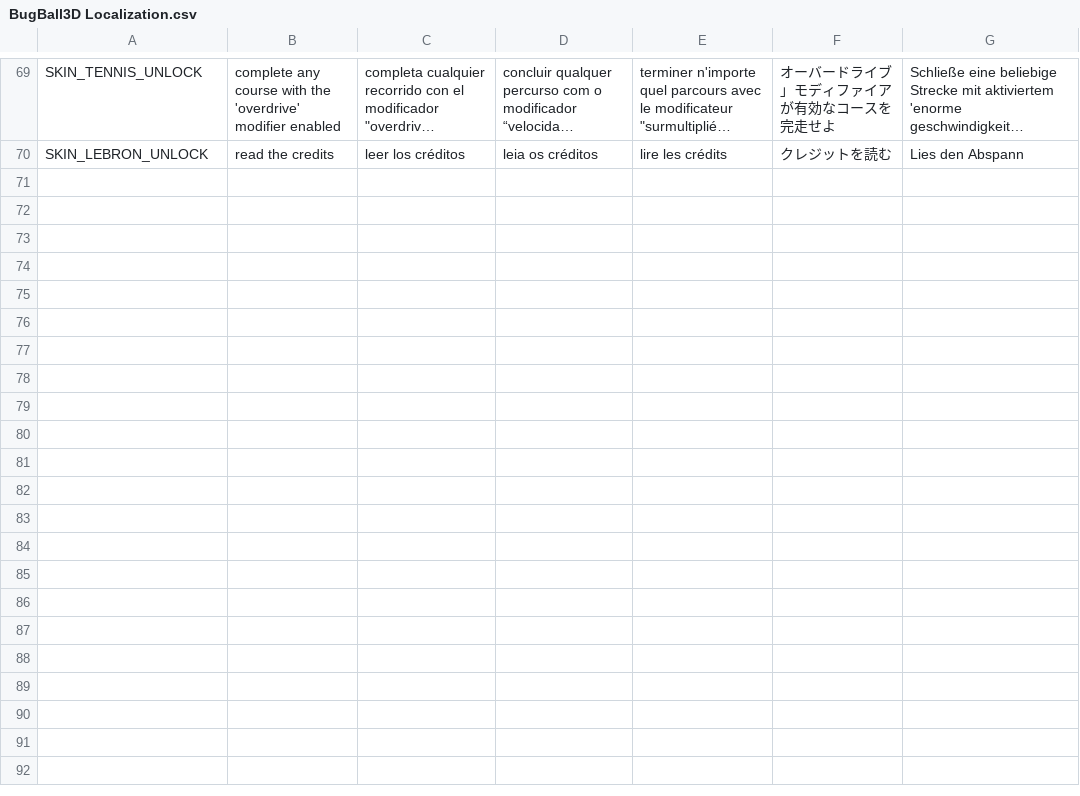
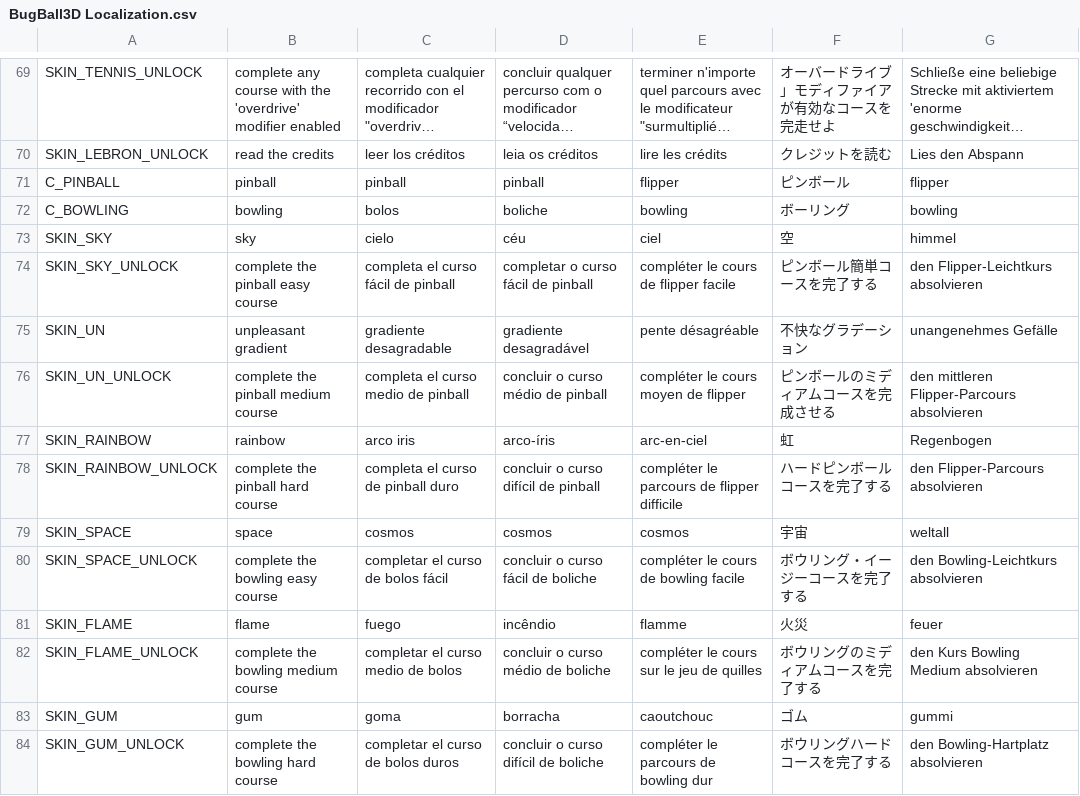
Before and after one commit to kaiakairos/bugball3D, a CSV file: alphabets/translations/BugBall3D Localization.csv, drawn as a sheet; only a part is shown, gaps mark what is left out; long unchanged cells end in …; the diff names each change by its address in the sheet, - before the commit and + after, or states it on an @@ line.

Commit message:
achievements and localization finalized

```diff
--- a/alphabets/translations/BugBall3D Localization.csv
+++ b/alphabets/translations/BugBall3D Localization.csv
+row 71: C_PINBALL | pinball | pinball | pinball | flipper | ピンボール | flipper
+row 72: C_BOWLING | bowling | bolos | boliche | bowling | ボーリング | bowling
+row 73: SKIN_SKY | sky | cielo | céu | ciel | 空 | himmel
+row 74: SKIN_SKY_UNLOCK | complete the pinball easy course | completa el curso fácil de pinball | completar o curso fácil de pinball | compléter le cours de flipper facile | ピンボール簡単コースを完了する | den Flipper-Leichtkurs absolvieren
+row 75: SKIN_UN | unpleasant gradient | gradiente desagradable | gradiente desagradável | pente désagréable | 不快なグラデーション | unangenehmes Gefälle
+row 76: SKIN_UN_UNLOCK | complete the pinball medium course | completa el curso medio de pinball | concluir o curso médio de pinball | compléter le cours moyen de flipper | ピンボールのミディアムコースを完成させる | den mittleren Flipper-Parcours absolvieren
+row 77: SKIN_RAINBOW | rainbow | arco iris | arco-íris | arc-en-ciel | 虹 | Regenbogen
+row 78: SKIN_RAINBOW_UNLOCK | complete the pinball hard course | completa el curso de pinball duro | concluir o curso difícil de pinball | compléter le parcours de flipper difficile | ハードピンボールコースを完了する | den Flipper-Parcours absolvieren
+row 79: SKIN_SPACE | space | cosmos | cosmos | cosmos | 宇宙 | weltall
+row 80: SKIN_SPACE_UNLOCK | complete the bowling easy course | completar el curso de bolos fácil | concluir o curso fácil de boliche | compléter le cours de bowling facile | ボウリング・イージーコースを完了する | den Bowling-Leichtkurs absolvieren
+row 81: SKIN_FLAME | flame | fuego | incêndio | flamme | 火災 | feuer
+row 82: SKIN_FLAME_UNLOCK | complete the bowling medium course | completar el curso medio de bolos | concluir o curso médio de boliche | compléter le cours sur le jeu de quilles | ボウリングのミディアムコースを完了する | den Kurs Bowling Medium absolvieren
+row 83: SKIN_GUM | gum | goma | borracha | caoutchouc | ゴム | gummi
+row 84: SKIN_GUM_UNLOCK | complete the bowling hard course | completar el curso de bolos duros | concluir o curso difícil de boliche | compléter le parcours de bowling dur | ボウリングハードコースを完了する | den Bowling-Hartplatz absolvieren
```
Also changed, not shown: 49 other files.
